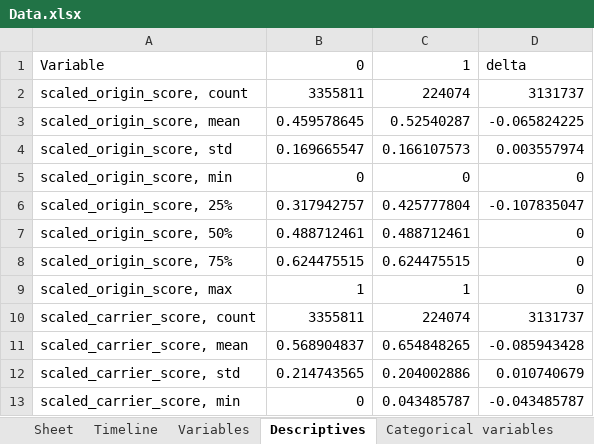
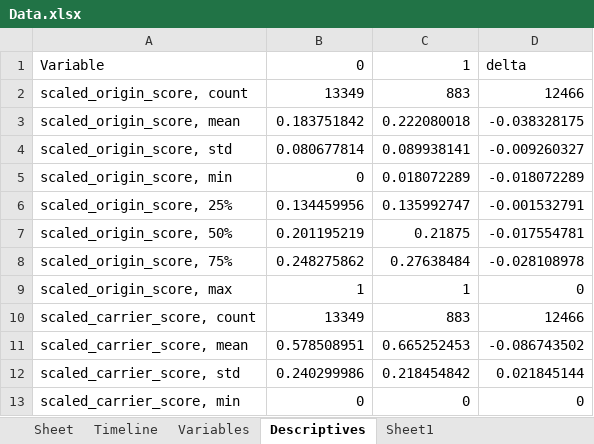
Before and after one commit to sandervaneck/Dynamic-Pricing-Flight-Insurance, an Excel workbook: Data.xlsx, sheet Descriptives, drawn as a sheet; only a part is shown; values as stored, in another font and other column widths than the file's, no borders; the diff covers the shown part only; the diff names each change by its address in the sheet, - before the commit and + after, or states it on an @@ line.

```diff
--- a/Data.xlsx (sheet Descriptives)
+++ b/Data.xlsx (sheet Descriptives)
+sheet tab: Sheet1
-B2: 3355811
+B2: 13349
-C2: 224074
+C2: 883
-D2: 3131737
+D2: 12466
-B3: 0.459578645
+B3: 0.183751842
-C3: 0.52540287
+C3: 0.222080018
-D3: -0.065824225
+D3: -0.038328175
-B4: 0.169665547
+B4: 0.080677814
-C4: 0.166107573
+C4: 0.089938141
-D4: 0.003557974
+D4: -0.009260327
-C5: 0
+C5: 0.018072289
-D5: 0
+D5: -0.018072289
-B6: 0.317942757
+B6: 0.134459956
-C6: 0.425777804
+C6: 0.135992747
-D6: -0.107835047
+D6: -0.001532791
-B7: 0.488712461
+B7: 0.201195219
-C7: 0.488712461
+C7: 0.21875
-D7: 0
+D7: -0.017554781
-B8: 0.624475515
+B8: 0.248275862
-C8: 0.624475515
+C8: 0.27638484
-D8: 0
+D8: -0.028108978
-B10: 3355811
+B10: 13349
-C10: 224074
+C10: 883
-D10: 3131737
+D10: 12466
-B11: 0.568904837
+B11: 0.578508951
-C11: 0.654848265
+C11: 0.665252453
-D11: -0.085943428
+D11: -0.086743502
-B12: 0.214743565
+B12: 0.240299986
-C12: 0.204002886
+C12: 0.218454842
-D12: 0.010740679
+D12: 0.021845144
-C13: 0.043485787
+C13: 0
-D13: -0.043485787
+D13: 0
```
Also changed, not shown: 171 edited cells elsewhere in this sheet, sheet Variables, charts or pictures, RandomForest.xlsx, Result.xlsx, 11 other files.
